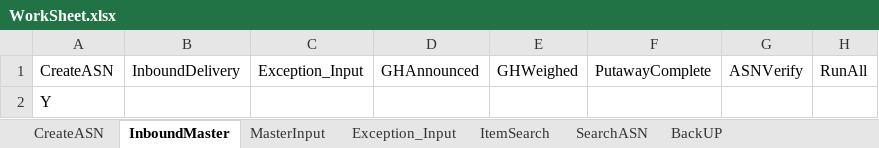
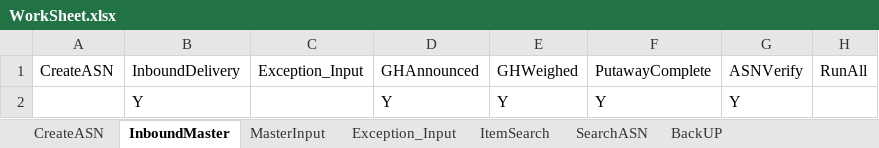
Before and after one commit to Vino0585/Nike, an Excel workbook: J30/Input_files/WorkSheet.xlsx, sheet InboundMaster, drawn as a sheet; values as stored, in another font and other column widths than the file's, no borders; removed rows and columns are numbered as before the commit, all else as after; the diff names each change by its address in the sheet, - before the commit and + after, or states it on an @@ line.

```diff
--- a/J30/Input_files/WorkSheet.xlsx (sheet InboundMaster)
+++ b/J30/Input_files/WorkSheet.xlsx (sheet InboundMaster)
-row 2: Y
+row 2:  | Y |  | Y | Y | Y | Y
```
Also changed, not shown: sheet MasterInput, sheet CreateASN, J30/Input_files/Outbound_Worksheet.xlsx, J30/Output_files/ASN_Creation_Report.xlsx, 16 other files.
